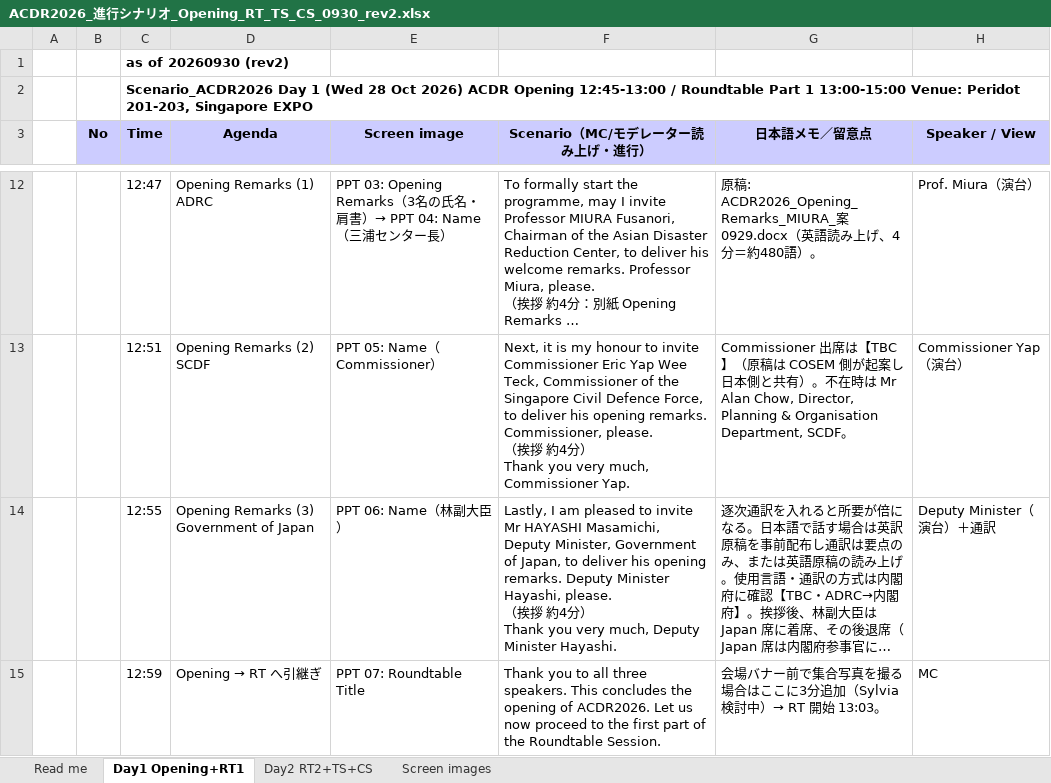
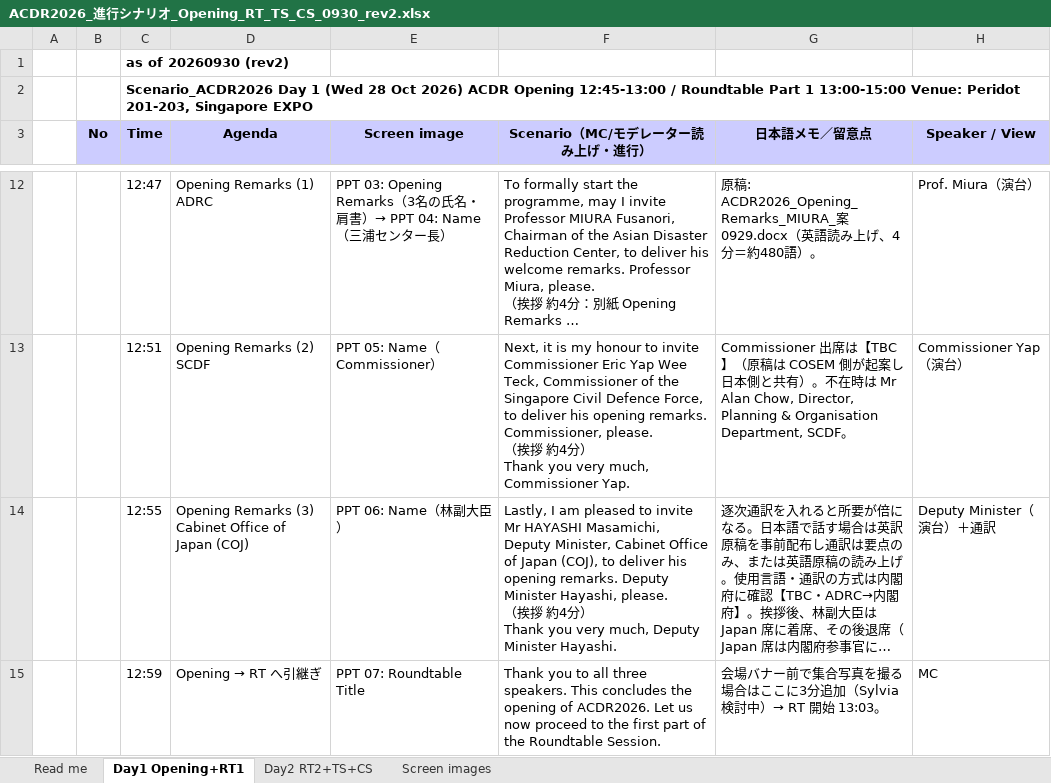
Before and after one commit to kochobi-max/whatsmap, an Excel workbook: reports/acdr2026_staff_deployment/進行シナリオ_0929/ACDR2026_進行シナリオ_Opening_RT_TS_CS_0930_rev2.xlsx, sheet Day1 Opening+RT1, drawn as a sheet; only a part is shown, gaps mark what is left out; long unchanged cells end in …; values as stored, in another font and other column widths than the file's, no borders; the diff covers the shown part only; the diff names each change by its address in the sheet, - before the commit and + after, or states it on an @@ line.

```diff
--- a/reports/acdr2026_staff_deployment/進行シナリオ_0929/ACDR2026_進行シナリオ_Opening_RT_TS_CS_0930_rev2.xlsx (sheet Day1 Opening+RT1)
+++ b/reports/acdr2026_staff_deployment/進行シナリオ_0929/ACDR2026_進行シナリオ_Opening_RT_TS_CS_0930_rev2.xlsx (sheet Day1 Opening+RT1)
-D14 (Agenda): Opening Remarks (3) Government of Japan
+D14 (Agenda): Opening Remarks (3) Cabinet Office of Japan (COJ)
-F14 (Scenario（MC/モデレーター読み上げ・進行）): …Deputy Minister, Government of Japan, to deliver…
+F14 (Scenario（MC/モデレーター読み上げ・進行）): …Deputy Minister, Cabinet Office of Japan (COJ), to deliver…
```
Also changed, not shown: 2 edited cells elsewhere in this sheet, sheet Day2 RT2+TS+CS, sheet Screen images, sheet Read me, 4 other files.
